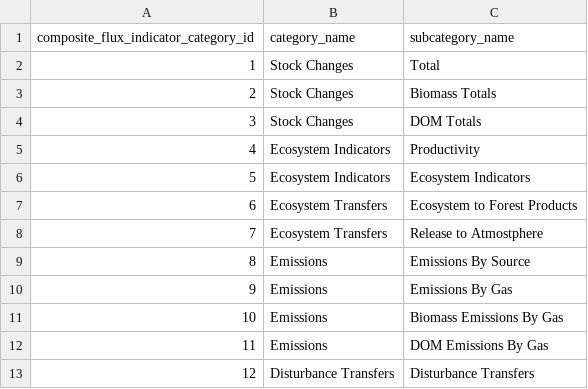
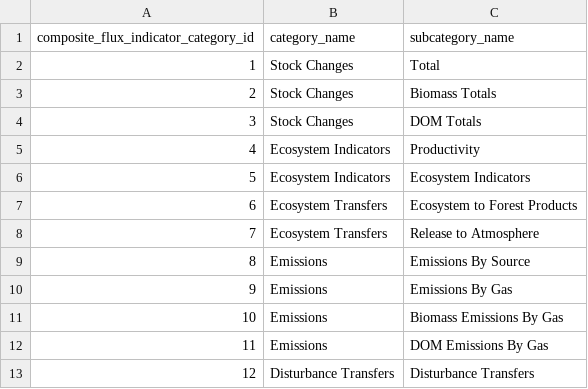
Before and after one commit to cat-cfs/cbm_defaults, a CSV file: tables/composite_flux_indicator_category_en-CA.csv, drawn as a sheet.

Commit message:
Spotted a spelling mistake in Atmostphere

```diff
--- a/tables/composite_flux_indicator_category_en-CA.csv
+++ b/tables/composite_flux_indicator_category_en-CA.csv
@@ -7,3 +7,3 @@ composite_flux_indicator_category_id,category_name,subcategory_name
 6,Ecosystem Transfers,Ecosystem to Forest Products
-7,Ecosystem Transfers,Release to Atmostphere
+7,Ecosystem Transfers,Release to Atmosphere
 8,Emissions,Emissions By Source
```
